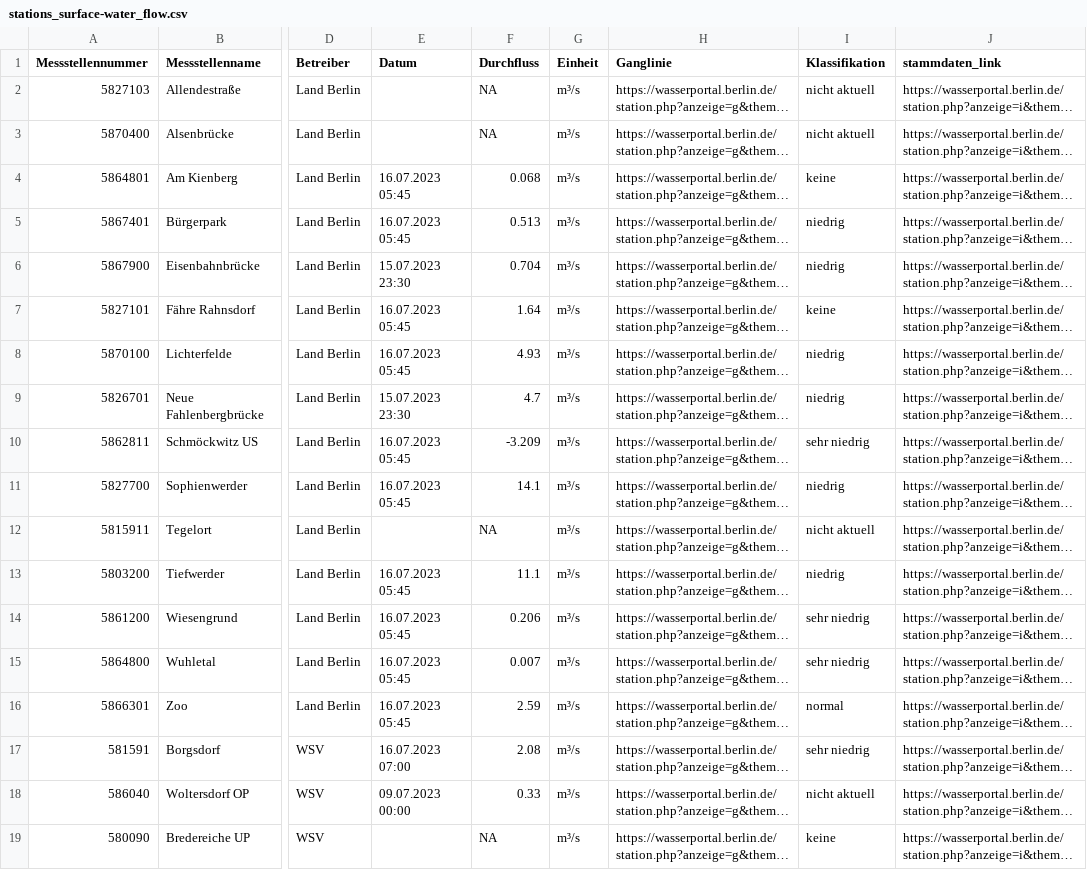
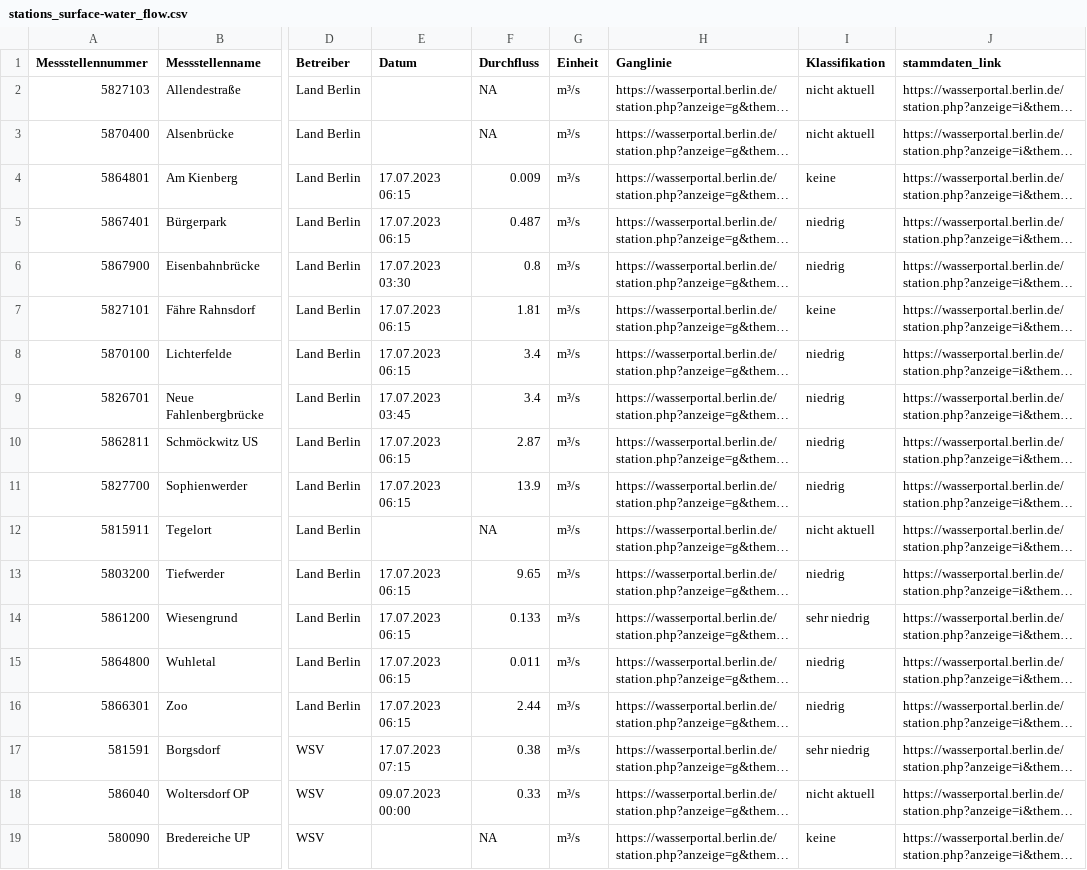
Before and after one commit to KWB-R/wasserportal, a CSV file: stations_surface-water_flow.csv, drawn as a sheet; only a part is shown, gaps mark what is left out; long unchanged cells end in …; the diff covers the shown part only; the diff names each change by its address in the sheet, - before the commit and + after, or states it on an @@ line.

```diff
--- a/stations_surface-water_flow.csv
+++ b/stations_surface-water_flow.csv
-E4:E5 (Datum): 16.07.2023 05:45
+E4:E5 (Datum): 17.07.2023 06:15
-F4 (Durchfluss): 0.068
+F4 (Durchfluss): 0.009
-F5 (Durchfluss): 0.513
+F5 (Durchfluss): 0.487
-E6 (Datum): 15.07.2023 23:30
+E6 (Datum): 17.07.2023 03:30
-F6 (Durchfluss): 0.704
+F6 (Durchfluss): 0.8
-E7:E8 (Datum): 16.07.2023 05:45
+E7:E8 (Datum): 17.07.2023 06:15
-F7 (Durchfluss): 1.64
+F7 (Durchfluss): 1.81
-F8 (Durchfluss): 4.93
+F8 (Durchfluss): 3.4
-E9 (Datum): 15.07.2023 23:30
+E9 (Datum): 17.07.2023 03:45
-F9 (Durchfluss): 4.7
+F9 (Durchfluss): 3.4
-E10:E11 (Datum): 16.07.2023 05:45
+E10:E11 (Datum): 17.07.2023 06:15
-F10 (Durchfluss): -3.209
+F10 (Durchfluss): 2.87
-I10 (Klassifikation): sehr niedrig
+I10 (Klassifikation): niedrig
-F11 (Durchfluss): 14.1
+F11 (Durchfluss): 13.9
-E13:E16 (Datum): 16.07.2023 05:45
+E13:E16 (Datum): 17.07.2023 06:15
-F13 (Durchfluss): 11.1
+F13 (Durchfluss): 9.65
-F14 (Durchfluss): 0.206
+F14 (Durchfluss): 0.133
-F15 (Durchfluss): 0.007
+F15 (Durchfluss): 0.011
-I15 (Klassifikation): sehr niedrig
+I15 (Klassifikation): niedrig
-F16 (Durchfluss): 2.59
+F16 (Durchfluss): 2.44
-I16 (Klassifikation): normal
+I16 (Klassifikation): niedrig
-E17 (Datum): 16.07.2023 07:00
+E17 (Datum): 17.07.2023 07:15
-F17 (Durchfluss): 2.08
+F17 (Durchfluss): 0.38
```
Also changed, not shown: 13 edited cells elsewhere in this file, stations_surface-water_conductivity.csv, stations_surface-water_oxygen-concentration.csv, 20 other files.
